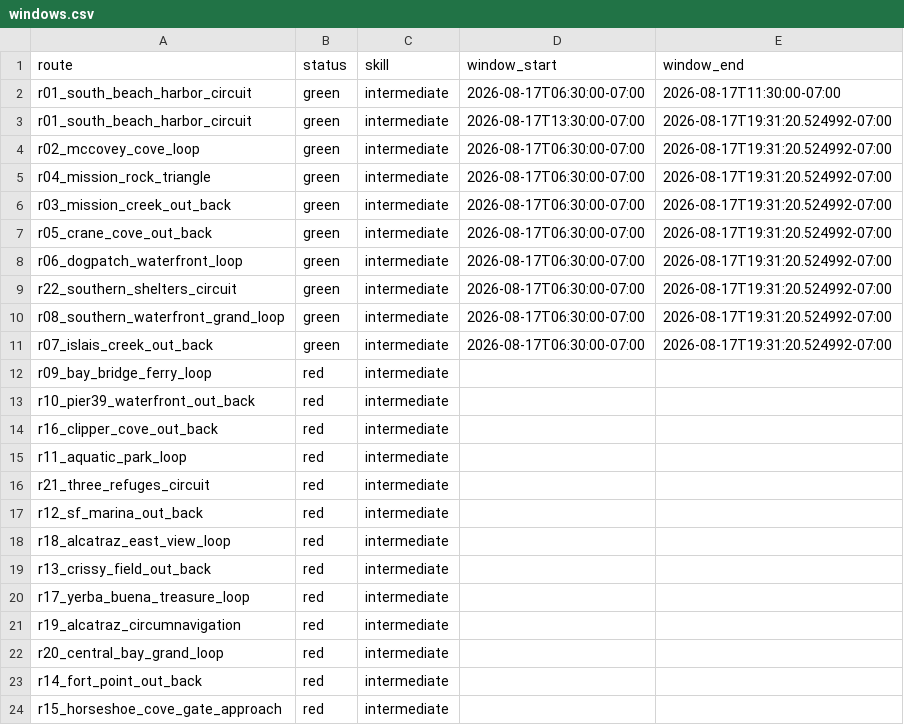
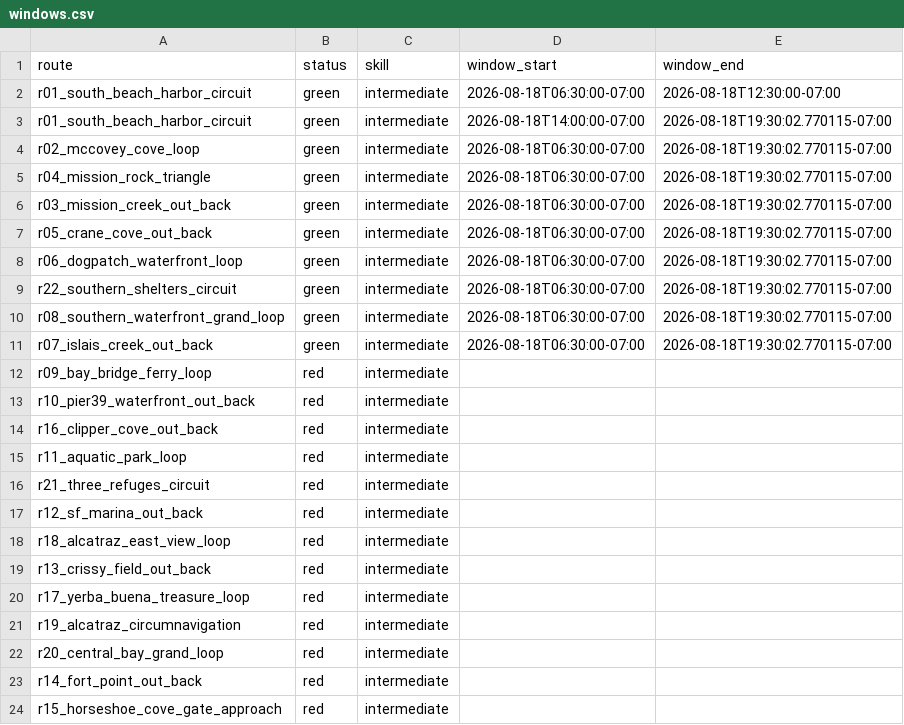
Before and after one commit to SpinOutYachtClub/spinout-fair-ride, a CSV file: docs/windows.csv, drawn as a sheet.

```diff
--- a/docs/windows.csv
+++ b/docs/windows.csv
@@ -1,12 +1,12 @@
 route,status,skill,window_start,window_end
-r01_south_beach_harbor_circuit,green,intermediate,2026-08-17T06:30:00-07:00,2026-08-17T11:30:00-07:00
-r01_south_beach_harbor_circuit,green,intermediate,2026-08-17T13:30:00-07:00,2026-08-17T19:31:20.524992-07:00
-r02_mccovey_cove_loop,green,intermediate,2026-08-17T06:30:00-07:00,2026-08-17T19:31:20.524992-07:00
-r04_mission_rock_triangle,green,intermediate,2026-08-17T06:30:00-07:00,2026-08-17T19:31:20.524992-07:00
-r03_mission_creek_out_back,green,intermediate,2026-08-17T06:30:00-07:00,2026-08-17T19:31:20.524992-07:00
-r05_crane_cove_out_back,green,intermediate,2026-08-17T06:30:00-07:00,2026-08-17T19:31:20.524992-07:00
-r06_dogpatch_waterfront_loop,green,intermediate,2026-08-17T06:30:00-07:00,2026-08-17T19:31:20.524992-07:00
-r22_southern_shelters_circuit,green,intermediate,2026-08-17T06:30:00-07:00,2026-08-17T19:31:20.524992-07:00
-r08_southern_waterfront_grand_loop,green,intermediate,2026-08-17T06:30:00-07:00,2026-08-17T19:31:20.524992-07:00
-r07_islais_creek_out_back,green,intermediate,2026-08-17T06:30:00-07:00,2026-08-17T19:31:20.524992-07:00
+r01_south_beach_harbor_circuit,green,intermediate,2026-08-18T06:30:00-07:00,2026-08-18T12:30:00-07:00
+r01_south_beach_harbor_circuit,green,intermediate,2026-08-18T14:00:00-07:00,2026-08-18T19:30:02.770115-07:00
+r02_mccovey_cove_loop,green,intermediate,2026-08-18T06:30:00-07:00,2026-08-18T19:30:02.770115-07:00
+r04_mission_rock_triangle,green,intermediate,2026-08-18T06:30:00-07:00,2026-08-18T19:30:02.770115-07:00
+r03_mission_creek_out_back,green,intermediate,2026-08-18T06:30:00-07:00,2026-08-18T19:30:02.770115-07:00
+r05_crane_cove_out_back,green,intermediate,2026-08-18T06:30:00-07:00,2026-08-18T19:30:02.770115-07:00
+r06_dogpatch_waterfront_loop,green,intermediate,2026-08-18T06:30:00-07:00,2026-08-18T19:30:02.770115-07:00
+r22_southern_shelters_circuit,green,intermediate,2026-08-18T06:30:00-07:00,2026-08-18T19:30:02.770115-07:00
+r08_southern_waterfront_grand_loop,green,intermediate,2026-08-18T06:30:00-07:00,2026-08-18T19:30:02.770115-07:00
+r07_islais_creek_out_back,green,intermediate,2026-08-18T06:30:00-07:00,2026-08-18T19:30:02.770115-07:00
 r09_bay_bridge_ferry_loop,red,intermediate,,
```
Also changed, not shown: 1 other file.
